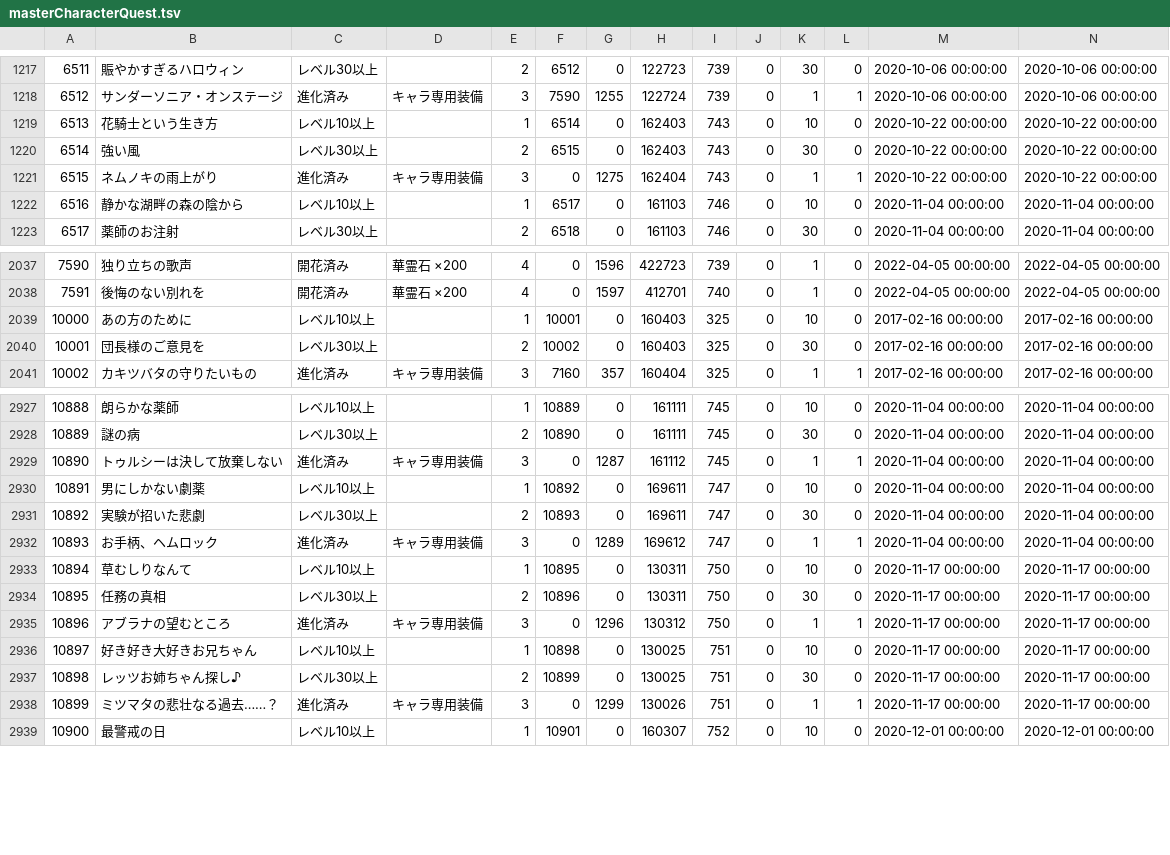
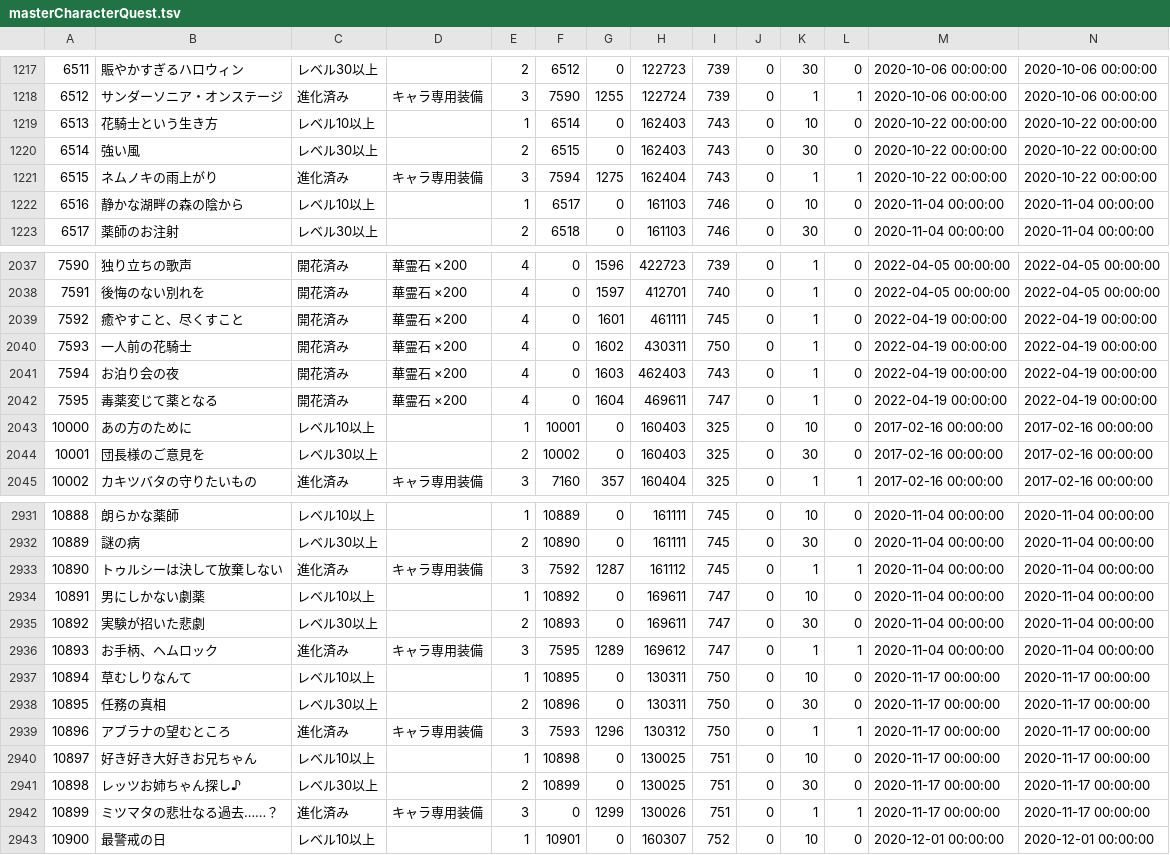
Before and after one commit to game4353/fkg_data, a TSV file: master/masterCharacterQuest.tsv, drawn as a sheet; only a part is shown, gaps mark what is left out; addresses are those after the commit; rows hold the shown columns only; the diff names each change by its address in the sheet, - before the commit and + after, or states it on an @@ line.

```diff
--- a/master/masterCharacterQuest.tsv
+++ b/master/masterCharacterQuest.tsv
-F1221: 0
+F1221: 7594
+row 2039: 7592 | 癒やすこと、尽くすこと | 開花済み | 華霊石 ×200 | 4 | 0 | 1601 | 461111 | 745 | 0 | 1 | 0 | 2022-04-19 00:00:00 | 2022-04-19 00:00:00
+row 2040: 7593 | 一人前の花騎士 | 開花済み | 華霊石 ×200 | 4 | 0 | 1602 | 430311 | 750 | 0 | 1 | 0 | 2022-04-19 00:00:00 | 2022-04-19 00:00:00
+row 2041: 7594 | お泊り会の夜 | 開花済み | 華霊石 ×200 | 4 | 0 | 1603 | 462403 | 743 | 0 | 1 | 0 | 2022-04-19 00:00:00 | 2022-04-19 00:00:00
+row 2042: 7595 | 毒薬変じて薬となる | 開花済み | 華霊石 ×200 | 4 | 0 | 1604 | 469611 | 747 | 0 | 1 | 0 | 2022-04-19 00:00:00 | 2022-04-19 00:00:00
-F2933: 0
+F2933: 7592
-F2936: 0
+F2936: 7595
-F2939: 0
+F2939: 7593
```
Also changed, not shown: master/masterAlbumDungeon.tsv, master/masterItem.tsv, 19 other files.
